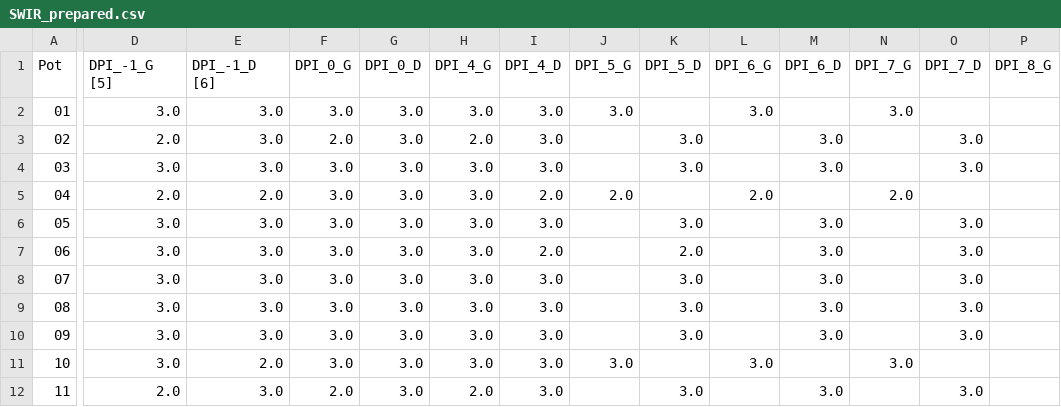
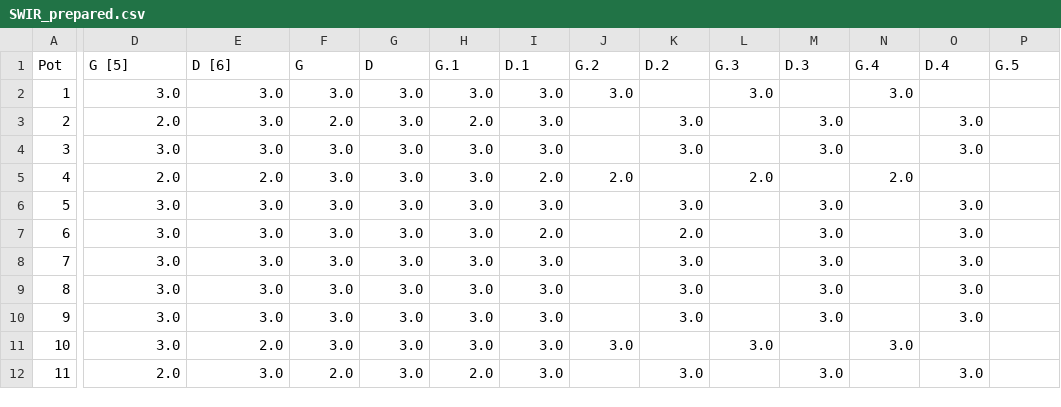
Before and after one commit to sanjanamdinfo/TerraSpectra-AI, a CSV file: data/processed/SWIR_prepared.csv, drawn as a sheet; only a part is shown, gaps mark what is left out; the diff covers the shown part only; the diff names each change by its address in the sheet, - before the commit and + after, or states it on an @@ line.

```diff
--- a/data/processed/SWIR_prepared.csv
+++ b/data/processed/SWIR_prepared.csv
-D1: DPI_-1_G [5]
+D1: G [5]
-E1: DPI_-1_D [6]
+E1: D [6]
-F1: DPI_0_G
+F1: G
-G1: DPI_0_D
+G1: D
-H1: DPI_4_G
+H1: G.1
-I1: DPI_4_D
+I1: D.1
-J1: DPI_5_G
+J1: G.2
-K1: DPI_5_D
+K1: D.2
-L1: DPI_6_G
+L1: G.3
-M1: DPI_6_D
+M1: D.3
-N1: DPI_7_G
+N1: G.4
-O1: DPI_7_D
+O1: D.4
-P1: DPI_8_G
+P1: G.5
-A2 (Pot): 01
+A2 (Pot): 1
-A3 (Pot): 02
+A3 (Pot): 2
-A4 (Pot): 03
+A4 (Pot): 3
-A5 (Pot): 04
+A5 (Pot): 4
-A6 (Pot): 05
+A6 (Pot): 5
-A7 (Pot): 06
+A7 (Pot): 6
-A8 (Pot): 07
+A8 (Pot): 7
-A9 (Pot): 08
+A9 (Pot): 8
-A10 (Pot): 09
+A10 (Pot): 9
```
Also changed, not shown: 23 edited cells elsewhere in this file, data/processed/SWIR_cleaned.csv, data/processed/VNIR_cleaned.csv, 3 other files.
